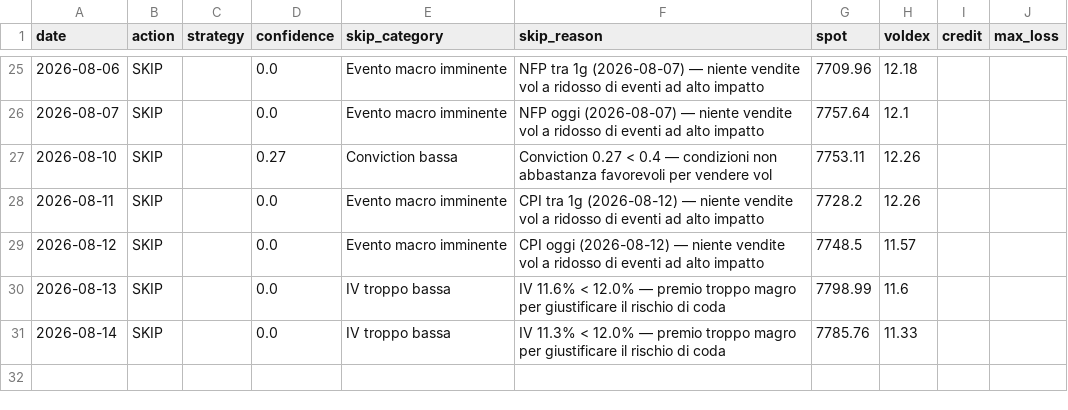
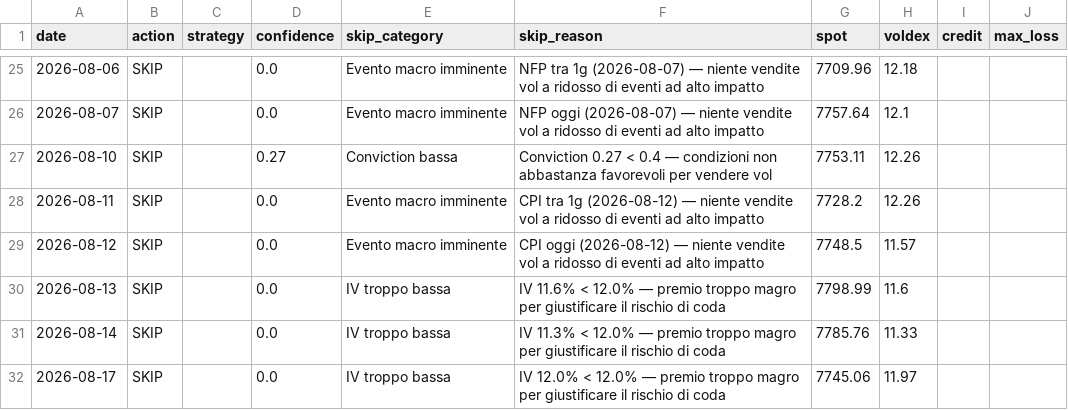
Before and after one commit to electribe15/DerivativeAnalytics, a CSV file: paper_trades_short/skip_log_short.csv, drawn as a sheet; only a part is shown, gaps mark what is left out.

```diff
--- a/paper_trades_short/skip_log_short.csv
+++ b/paper_trades_short/skip_log_short.csv
@@ -31 +31,2 @@ date,action,strategy,confidence,skip_category,skip_reason,spot,voldex,credit,max
 2026-08-14,SKIP,,0.0,IV troppo bassa,IV 11.3% < 12.0% — premio troppo magro per giustificare il rischio di coda,7785.76,11.33,,
+2026-08-17,SKIP,,0.0,IV troppo bassa,IV 12.0% < 12.0% — premio troppo magro per giustificare il rischio di coda,7745.06,11.97,,
```
Also changed, not shown: gex_history/gex_metrics_history.csv, paper_trades/skip_log.csv, 2 other files.
